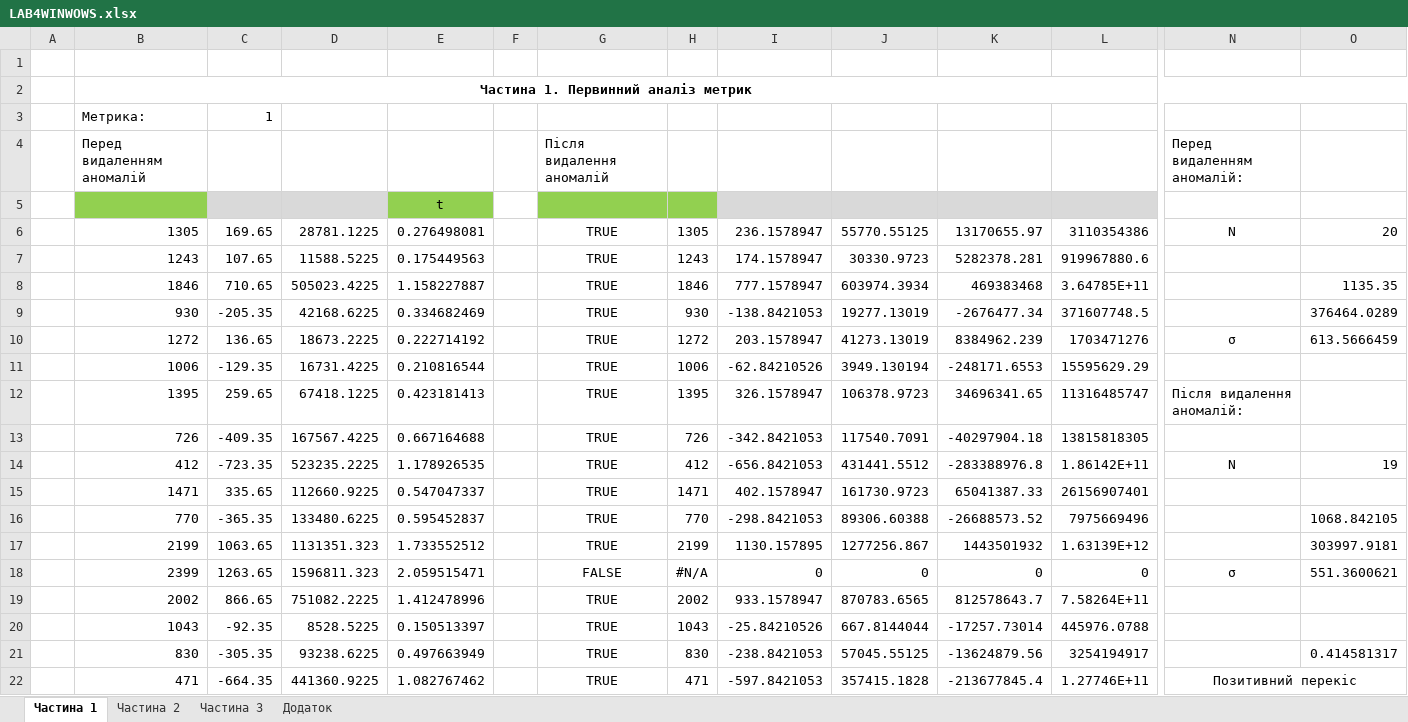
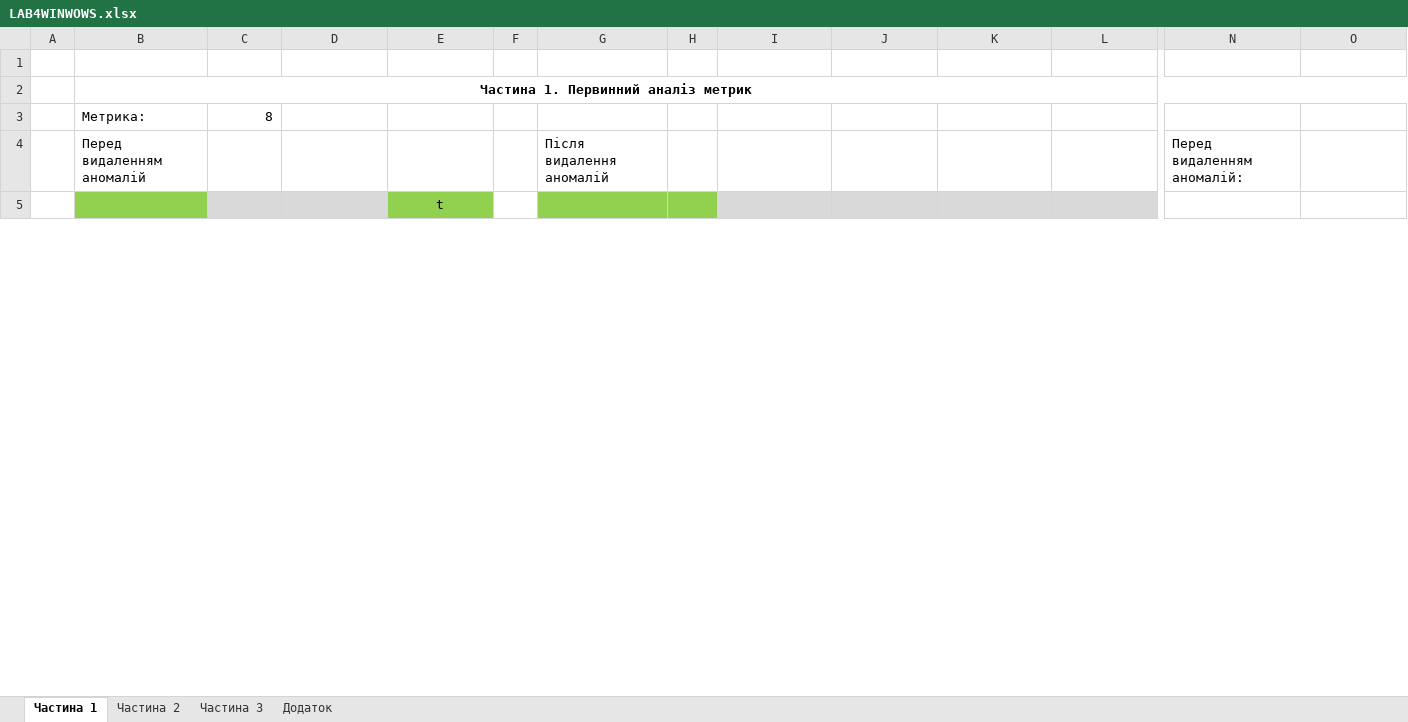
Before and after one commit to Sunr1s/Labs, an Excel workbook: ЕМПІ/LAB4WINWOWS.xlsx, sheet Частина 1, drawn as a sheet; only a part is shown, gaps mark what is left out; values as stored, in another font and other column widths than the file's, no borders; charts and pictures not drawn; removed rows and columns are numbered as before the commit, all else as after; rows hold the shown columns only; the diff covers the shown part only; the diff names each change by its address in the sheet, - before the commit and + after, or states it on an @@ line.

```diff
--- a/ЕМПІ/LAB4WINWOWS.xlsx (sheet Частина 1)
+++ b/ЕМПІ/LAB4WINWOWS.xlsx (sheet Частина 1)
-C3: 1
+C3: 8
-row 6:  | 1305 | 169.65 | 28781.1225 | 0.276498081 |  | TRUE | 1305 | 236.1578947 | 55770.55125 | 13170655.97 | 3110354386 | N | 20
-row 7:  | 1243 | 107.65 | 11588.5225 | 0.175449563 |  | TRUE | 1243 | 174.1578947 | 30330.9723 | 5282378.281 | 919967880.6
-row 8:  | 1846 | 710.65 | 505023.4225 | 1.158227887 |  | TRUE | 1846 | 777.1578947 | 603974.3934 | 469383468 | 3.64785E+11 |  | 1135.35
-row 9:  | 930 | -205.35 | 42168.6225 | 0.334682469 |  | TRUE | 930 | -138.8421053 | 19277.13019 | -2676477.34 | 371607748.5 |  | 376464.0289
-row 10:  | 1272 | 136.65 | 18673.2225 | 0.222714192 |  | TRUE | 1272 | 203.1578947 | 41273.13019 | 8384962.239 | 1703471276 | σ | 613.5666459
-row 11:  | 1006 | -129.35 | 16731.4225 | 0.210816544 |  | TRUE | 1006 | -62.84210526 | 3949.130194 | -248171.6553 | 15595629.29
-row 12:  | 1395 | 259.65 | 67418.1225 | 0.423181413 |  | TRUE | 1395 | 326.1578947 | 106378.9723 | 34696341.65 | 11316485747 | Після видалення аномалій:
-row 13:  | 726 | -409.35 | 167567.4225 | 0.667164688 |  | TRUE | 726 | -342.8421053 | 117540.7091 | -40297904.18 | 13815818305
-row 14:  | 412 | -723.35 | 523235.2225 | 1.178926535 |  | TRUE | 412 | -656.8421053 | 431441.5512 | -283388976.8 | 1.86142E+11 | N | 19
-row 15:  | 1471 | 335.65 | 112660.9225 | 0.547047337 |  | TRUE | 1471 | 402.1578947 | 161730.9723 | 65041387.33 | 26156907401
-row 16:  | 770 | -365.35 | 133480.6225 | 0.595452837 |  | TRUE | 770 | -298.8421053 | 89306.60388 | -26688573.52 | 7975669496 |  | 1068.842105
-row 17:  | 2199 | 1063.65 | 1131351.323 | 1.733552512 |  | TRUE | 2199 | 1130.157895 | 1277256.867 | 1443501932 | 1.63139E+12 |  | 303997.9181
-row 18:  | 2399 | 1263.65 | 1596811.323 | 2.059515471 |  | FALSE | #N/A | 0 | 0 | 0 | 0 | σ | 551.3600621
-row 19:  | 2002 | 866.65 | 751082.2225 | 1.412478996 |  | TRUE | 2002 | 933.1578947 | 870783.6565 | 812578643.7 | 7.58264E+11
-row 20:  | 1043 | -92.35 | 8528.5225 | 0.150513397 |  | TRUE | 1043 | -25.84210526 | 667.8144044 | -17257.73014 | 445976.0788
-row 21:  | 830 | -305.35 | 93238.6225 | 0.497663949 |  | TRUE | 830 | -238.8421053 | 57045.55125 | -13624879.56 | 3254194917 |  | 0.414581317
-row 22:  | 471 | -664.35 | 441360.9225 | 1.082767462 |  | TRUE | 471 | -597.8421053 | 357415.1828 | -213677845.4 | 1.27746E+11 | Позитивний перекіс
```
Also changed, not shown: 20 added rows, 3 removed rows and 2 edited cells elsewhere in this sheet, sheet Частина 3, sheet Додаток, sheet Частина 2, charts or pictures, 3 other files.
